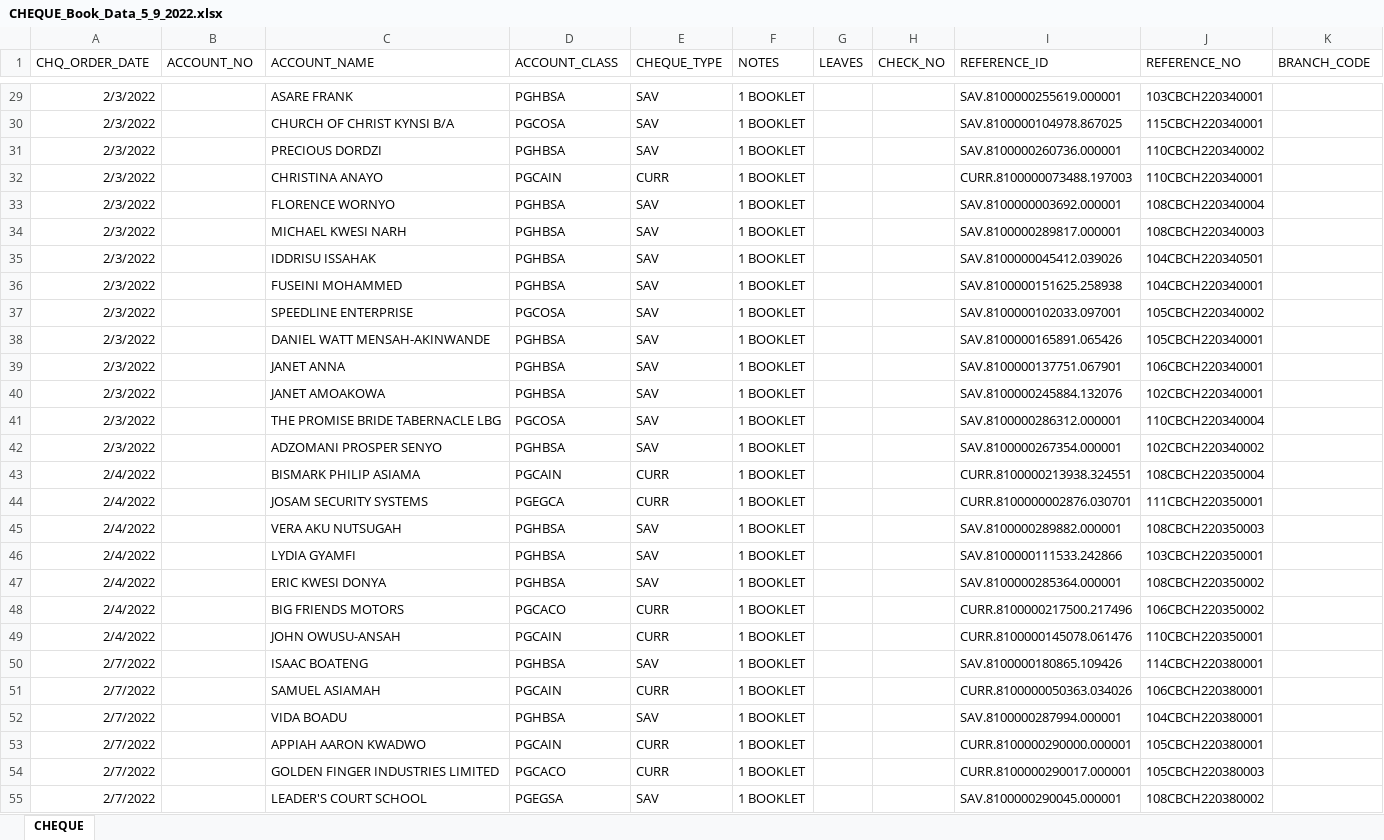
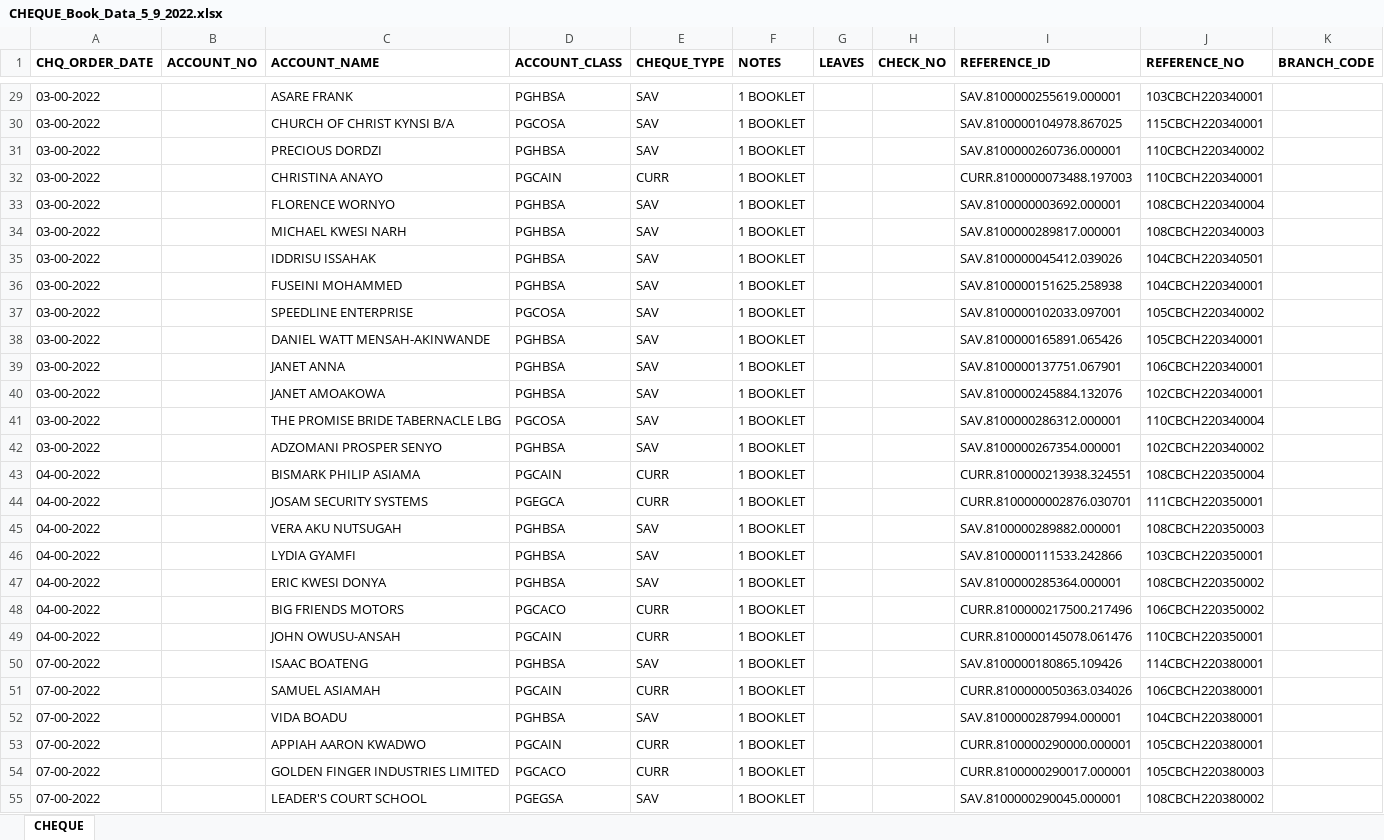
Before and after one commit to Nana-Appiah/ChkService, an Excel workbook: CHEQUE_Book_Data_5_9_2022.xlsx, sheet CHEQUE, drawn as a sheet; only a part is shown, gaps mark what is left out; values as stored, in another font and other column widths than the file's, no borders; the diff covers the shown part only; the diff names each change by its address in the sheet, - before the commit and + after, or states it on an @@ line.

```diff
--- a/CHEQUE_Book_Data_5_9_2022.xlsx (sheet CHEQUE)
+++ b/CHEQUE_Book_Data_5_9_2022.xlsx (sheet CHEQUE)
-A1:K1 bold: off
+A1:K1 bold: on
-A29:A42 (CHQ_ORDER_DATE): 2/3/2022
+A29:A42 (CHQ_ORDER_DATE): 03-00-2022
-A43:A49 (CHQ_ORDER_DATE): 2/4/2022
+A43:A49 (CHQ_ORDER_DATE): 04-00-2022
-A50:A55 (CHQ_ORDER_DATE): 2/7/2022
+A50:A55 (CHQ_ORDER_DATE): 07-00-2022
```
Also changed, not shown: 173 edited cells and cell formats elsewhere in this sheet, 5 other files.
